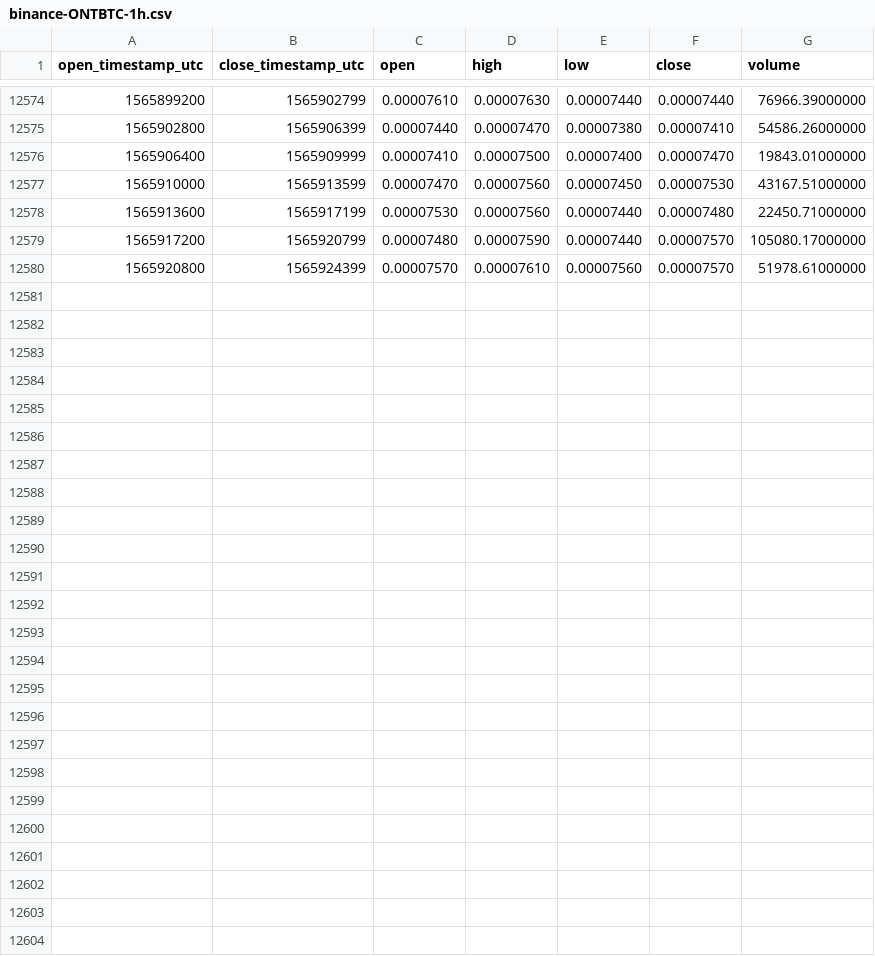
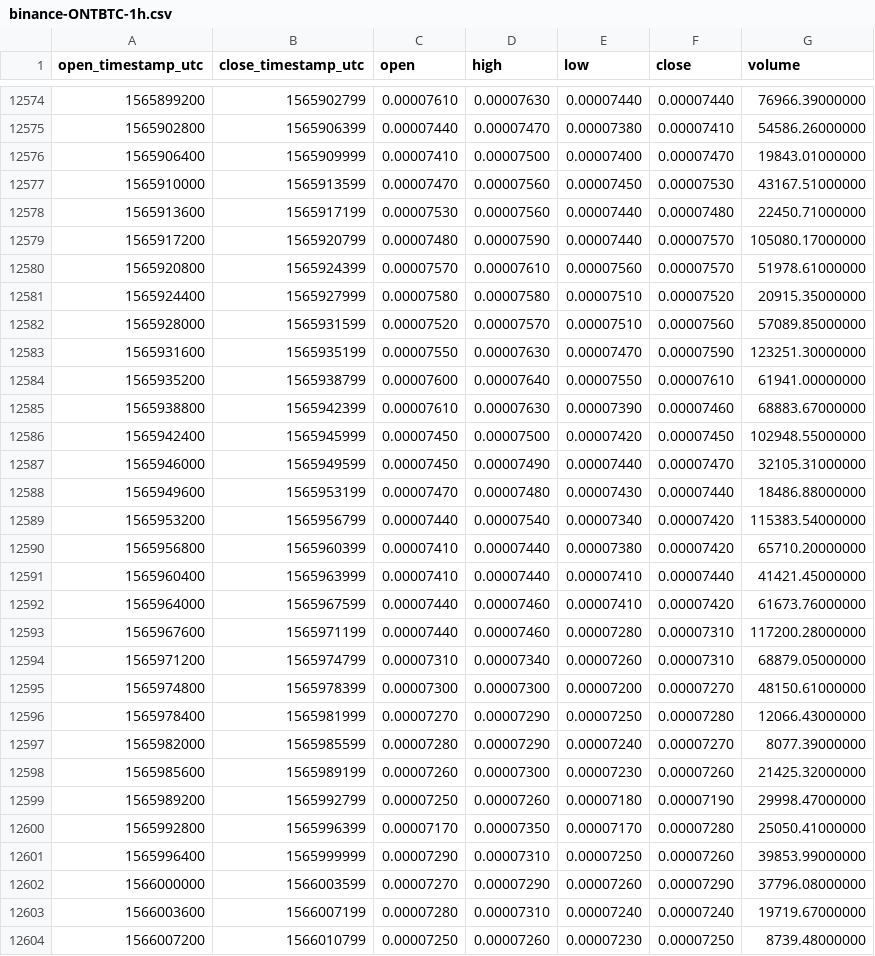
Before and after one commit to cryptobigbro/binance-ONTBTC, a CSV file: binance-ONTBTC-1h.csv, drawn as a sheet; only a part is shown, gaps mark what is left out; the diff names each change by its address in the sheet, - before the commit and + after, or states it on an @@ line.

Commit message:
Update OHLCV data.

```diff
--- a/binance-ONTBTC-1h.csv
+++ b/binance-ONTBTC-1h.csv
+row 12581: 1565924400 | 1565927999 | 0.00007580 | 0.00007580 | 0.00007510 | 0.00007520 | 20915.35000000
+row 12582: 1565928000 | 1565931599 | 0.00007520 | 0.00007570 | 0.00007510 | 0.00007560 | 57089.85000000
+row 12583: 1565931600 | 1565935199 | 0.00007550 | 0.00007630 | 0.00007470 | 0.00007590 | 123251.30000000
+row 12584: 1565935200 | 1565938799 | 0.00007600 | 0.00007640 | 0.00007550 | 0.00007610 | 61941.00000000
+row 12585: 1565938800 | 1565942399 | 0.00007610 | 0.00007630 | 0.00007390 | 0.00007460 | 68883.67000000
+row 12586: 1565942400 | 1565945999 | 0.00007450 | 0.00007500 | 0.00007420 | 0.00007450 | 102948.55000000
+row 12587: 1565946000 | 1565949599 | 0.00007450 | 0.00007490 | 0.00007440 | 0.00007470 | 32105.31000000
+row 12588: 1565949600 | 1565953199 | 0.00007470 | 0.00007480 | 0.00007430 | 0.00007440 | 18486.88000000
+row 12589: 1565953200 | 1565956799 | 0.00007440 | 0.00007540 | 0.00007340 | 0.00007420 | 115383.54000000
+row 12590: 1565956800 | 1565960399 | 0.00007410 | 0.00007440 | 0.00007380 | 0.00007420 | 65710.20000000
+row 12591: 1565960400 | 1565963999 | 0.00007410 | 0.00007440 | 0.00007410 | 0.00007440 | 41421.45000000
+row 12592: 1565964000 | 1565967599 | 0.00007440 | 0.00007460 | 0.00007410 | 0.00007420 | 61673.76000000
+row 12593: 1565967600 | 1565971199 | 0.00007440 | 0.00007460 | 0.00007280 | 0.00007310 | 117200.28000000
+row 12594: 1565971200 | 1565974799 | 0.00007310 | 0.00007340 | 0.00007260 | 0.00007310 | 68879.05000000
+row 12595: 1565974800 | 1565978399 | 0.00007300 | 0.00007300 | 0.00007200 | 0.00007270 | 48150.61000000
+row 12596: 1565978400 | 1565981999 | 0.00007270 | 0.00007290 | 0.00007250 | 0.00007280 | 12066.43000000
+row 12597: 1565982000 | 1565985599 | 0.00007280 | 0.00007290 | 0.00007240 | 0.00007270 | 8077.39000000
+row 12598: 1565985600 | 1565989199 | 0.00007260 | 0.00007300 | 0.00007230 | 0.00007260 | 21425.32000000
+row 12599: 1565989200 | 1565992799 | 0.00007250 | 0.00007260 | 0.00007180 | 0.00007190 | 29998.47000000
+row 12600: 1565992800 | 1565996399 | 0.00007170 | 0.00007350 | 0.00007170 | 0.00007280 | 25050.41000000
+row 12601: 1565996400 | 1565999999 | 0.00007290 | 0.00007310 | 0.00007250 | 0.00007260 | 39853.99000000
+row 12602: 1566000000 | 1566003599 | 0.00007270 | 0.00007290 | 0.00007260 | 0.00007290 | 37796.08000000
+row 12603: 1566003600 | 1566007199 | 0.00007280 | 0.00007310 | 0.00007240 | 0.00007240 | 19719.67000000
+row 12604: 1566007200 | 1566010799 | 0.00007250 | 0.00007260 | 0.00007230 | 0.00007250 | 8739.48000000
```
Also changed, not shown: binance-ONTBTC-1d.csv.
